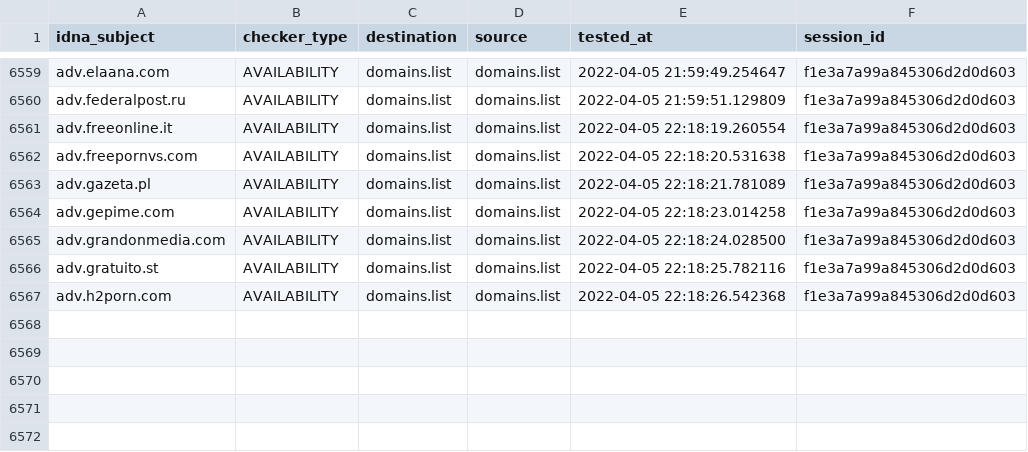
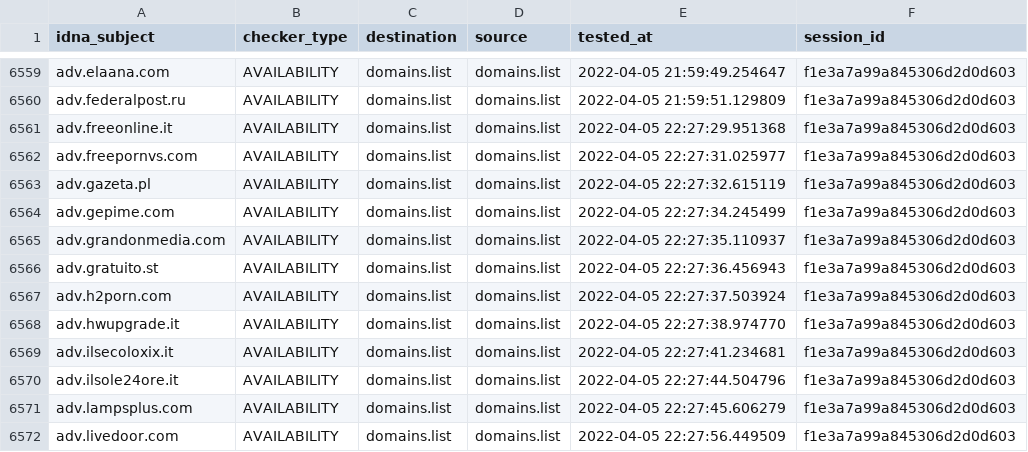
Before and after one commit to Ultimate-Hosts-Blacklist/Wiggum27_Blockers, a CSV file: output/domains.list/continue.csv, drawn as a sheet; only a part is shown, gaps mark what is left out.

```diff
--- a/output/domains.list/continue.csv
+++ b/output/domains.list/continue.csv
@@ -6560,8 +6560,13 @@ adv.elaana.com,AVAILABILITY,domains.list,domains.list,2022-04-05 21:59:49.254647
 adv.federalpost.ru,AVAILABILITY,domains.list,domains.list,2022-04-05 21:59:51.129809,f1e3a7a99a845306d2d0d603
-adv.freeonline.it,AVAILABILITY,domains.list,domains.list,2022-04-05 22:18:19.260554,f1e3a7a99a845306d2d0d603
-adv.freepornvs.com,AVAILABILITY,domains.list,domains.list,2022-04-05 22:18:20.531638,f1e3a7a99a845306d2d0d603
-adv.gazeta.pl,AVAILABILITY,domains.list,domains.list,2022-04-05 22:18:21.781089,f1e3a7a99a845306d2d0d603
-adv.gepime.com,AVAILABILITY,domains.list,domains.list,2022-04-05 22:18:23.014258,f1e3a7a99a845306d2d0d603
-adv.grandonmedia.com,AVAILABILITY,domains.list,domains.list,2022-04-05 22:18:24.028500,f1e3a7a99a845306d2d0d603
-adv.gratuito.st,AVAILABILITY,domains.list,domains.list,2022-04-05 22:18:25.782116,f1e3a7a99a845306d2d0d603
-adv.h2porn.com,AVAILABILITY,domains.list,domains.list,2022-04-05 22:18:26.542368,f1e3a7a99a845306d2d0d603
+adv.freeonline.it,AVAILABILITY,domains.list,domains.list,2022-04-05 22:27:29.951368,f1e3a7a99a845306d2d0d603
+adv.freepornvs.com,AVAILABILITY,domains.list,domains.list,2022-04-05 22:27:31.025977,f1e3a7a99a845306d2d0d603
+adv.gazeta.pl,AVAILABILITY,domains.list,domains.list,2022-04-05 22:27:32.615119,f1e3a7a99a845306d2d0d603
+adv.gepime.com,AVAILABILITY,domains.list,domains.list,2022-04-05 22:27:34.245499,f1e3a7a99a845306d2d0d603
+adv.grandonmedia.com,AVAILABILITY,domains.list,domains.list,2022-04-05 22:27:35.110937,f1e3a7a99a845306d2d0d603
+adv.gratuito.st,AVAILABILITY,domains.list,domains.list,2022-04-05 22:27:36.456943,f1e3a7a99a845306d2d0d603
+adv.h2porn.com,AVAILABILITY,domains.list,domains.list,2022-04-05 22:27:37.503924,f1e3a7a99a845306d2d0d603
+adv.hwupgrade.it,AVAILABILITY,domains.list,domains.list,2022-04-05 22:27:38.974770,f1e3a7a99a845306d2d0d603
+adv.ilsecoloxix.it,AVAILABILITY,domains.list,domains.list,2022-04-05 22:27:41.234681,f1e3a7a99a845306d2d0d603
+adv.ilsole24ore.it,AVAILABILITY,domains.list,domains.list,2022-04-05 22:27:44.504796,f1e3a7a99a845306d2d0d603
+adv.lampsplus.com,AVAILABILITY,domains.list,domains.list,2022-04-05 22:27:45.606279,f1e3a7a99a845306d2d0d603
+adv.livedoor.com,AVAILABILITY,domains.list,domains.list,2022-04-05 22:27:56.449509,f1e3a7a99a845306d2d0d603
```
Also changed, not shown: .pyfunceble/inactive.csv, 9 other files.
